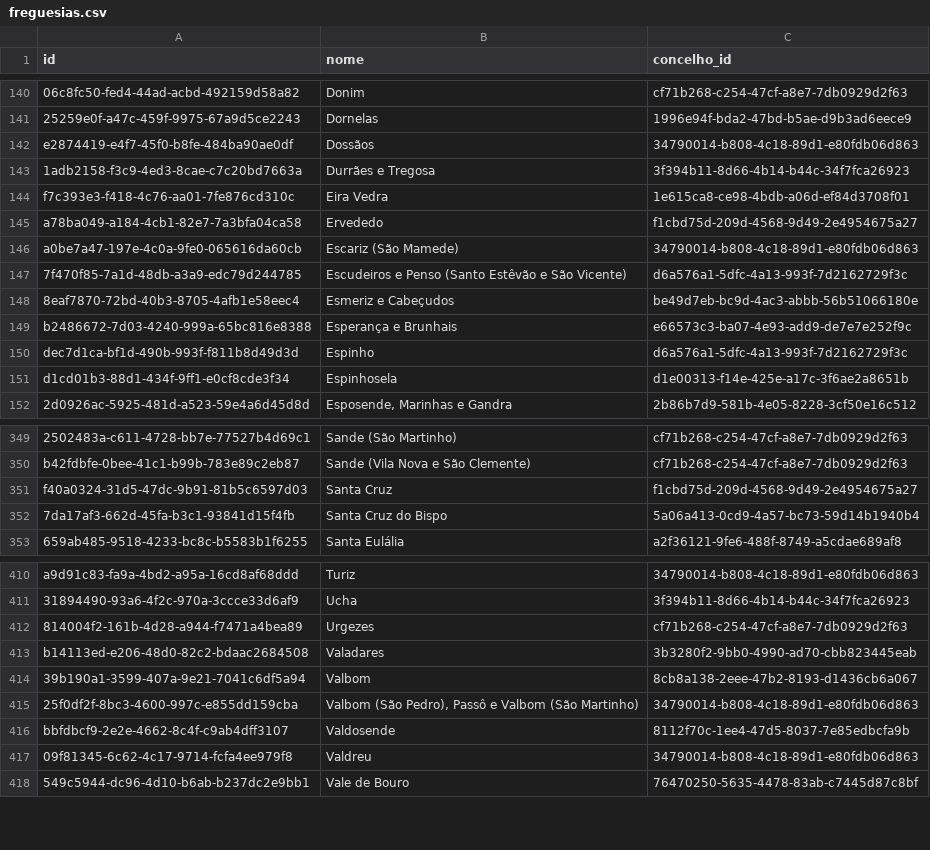
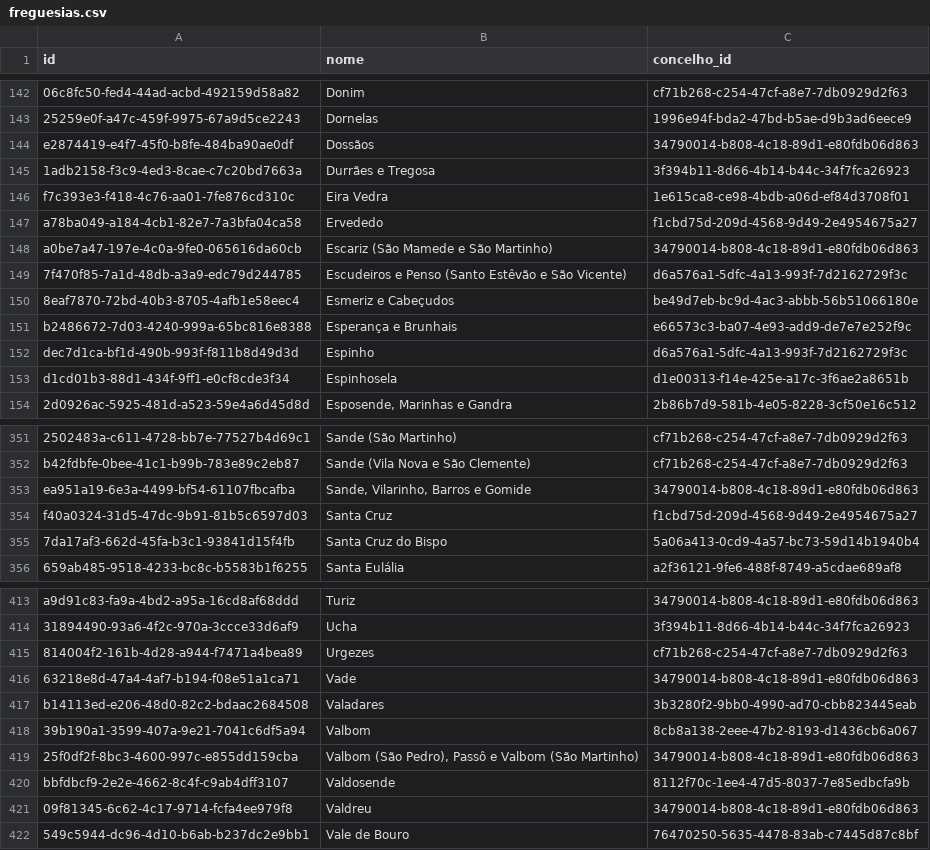
Before and after one commit to h3ld3rkid/saidas, a CSV file: moradas/freguesias.csv, drawn as a sheet; only a part is shown, gaps mark what is left out; addresses are those after the commit; the diff covers the shown part only; the diff names each change by its address in the sheet, - before the commit and + after, or states it on an @@ line.

```diff
--- a/moradas/freguesias.csv
+++ b/moradas/freguesias.csv
-B148 (nome): Escariz (São Mamede)
+B148 (nome): Escariz (São Mamede e São Martinho)
+row 353: ea951a19-6e3a-4499-bf54-61107fbcafba | Sande, Vilarinho, Barros e Gomide | 34790014-b808-4c18-89d1-e80fdb06d863
+row 416: 63218e8d-47a4-4af7-b194-f08e51a1ca71 | Vade | 34790014-b808-4c18-89d1-e80fdb06d863
```
Also changed, not shown: 4 added rows and 2 removed rows elsewhere in this file.
